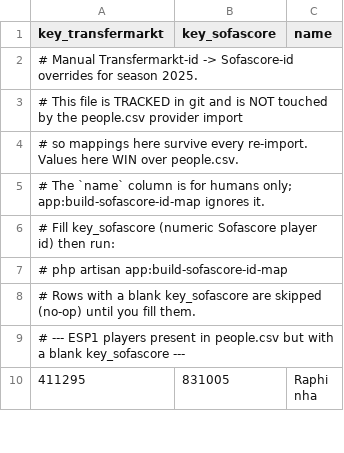
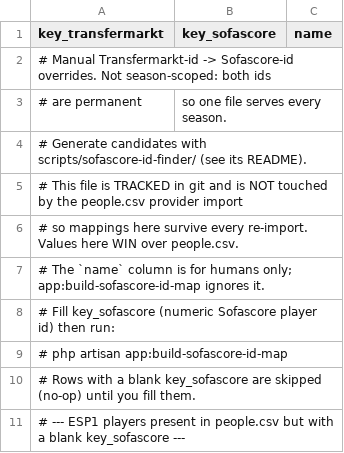
Before and after one commit to pabloroman/virtua-fc, a CSV file: data/sofascore_ids_overrides.csv, drawn as a sheet; only a part is shown; the shorter side is filled out with more unchanged rows.

```diff
--- a/data/sofascore_ids_overrides.csv
+++ b/data/sofascore_ids_overrides.csv
@@ -1,3 +1,5 @@
 key_transfermarkt,key_sofascore,name
-# Manual Transfermarkt-id -> Sofascore-id overrides for season 2025.
+# Manual Transfermarkt-id -> Sofascore-id overrides. Not season-scoped: both ids
+# are permanent, so one file serves every season.
+# Generate candidates with scripts/sofascore-id-finder/ (see its README).
 # This file is TRACKED in git and is NOT touched by the people.csv provider import,
```
Also changed, not shown: 6 other files.
